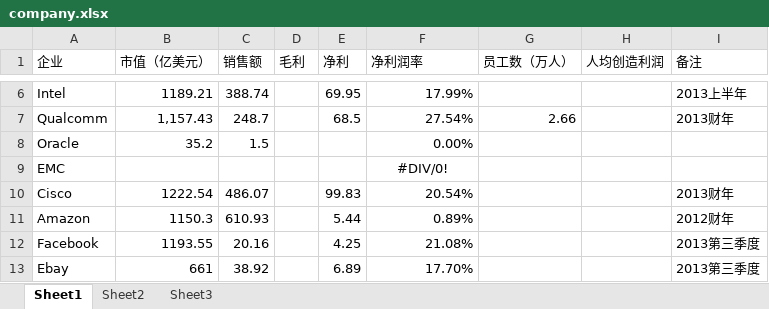
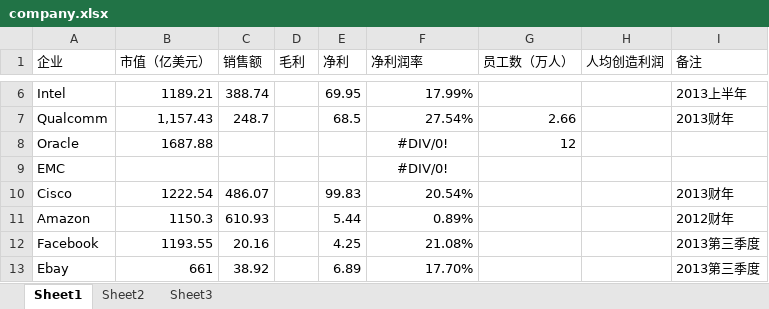
Before and after one commit to VgDog/Vg_Company, an Excel workbook: company.xlsx, sheet Sheet1, drawn as a sheet; only a part is shown, gaps mark what is left out; values as stored, in another font and other column widths than the file's, no borders; the diff names each change by its address in the sheet, - before the commit and + after, or states it on an @@ line.

Commit message:
fix oracle

```diff
--- a/company.xlsx (sheet Sheet1)
+++ b/company.xlsx (sheet Sheet1)
-B8 (市值（亿美元）): 35.2
+B8 (市值（亿美元）): 1687.88
-C8 (销售额): 1.5
+C8 (销售额): (empty)
-F8 (净利润率): 0.00%
+F8 (净利润率): #DIV/0!
-F8 alignment: right
+F8 alignment: center
-G8 (员工数（万人）): (empty)
+G8 (员工数（万人）): 12
```
